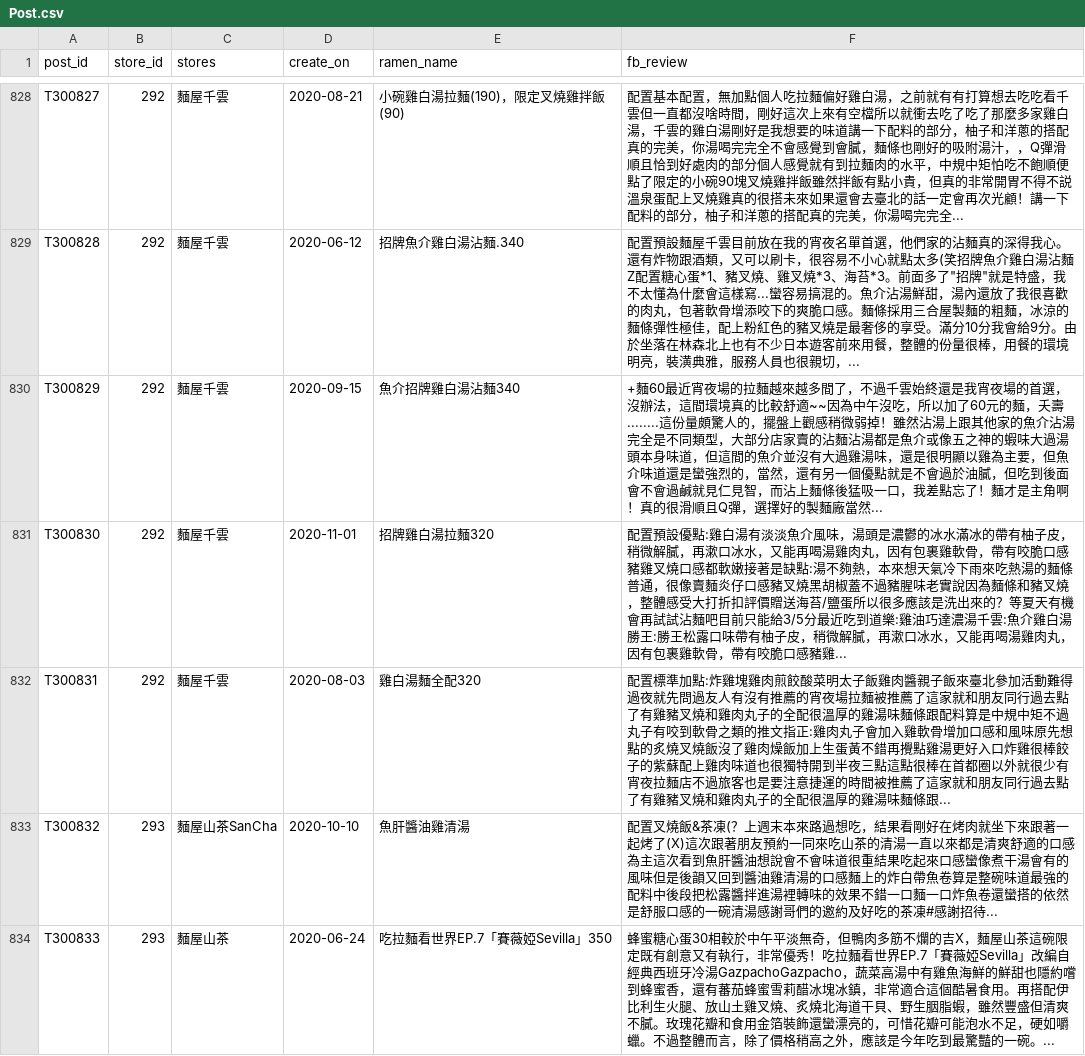
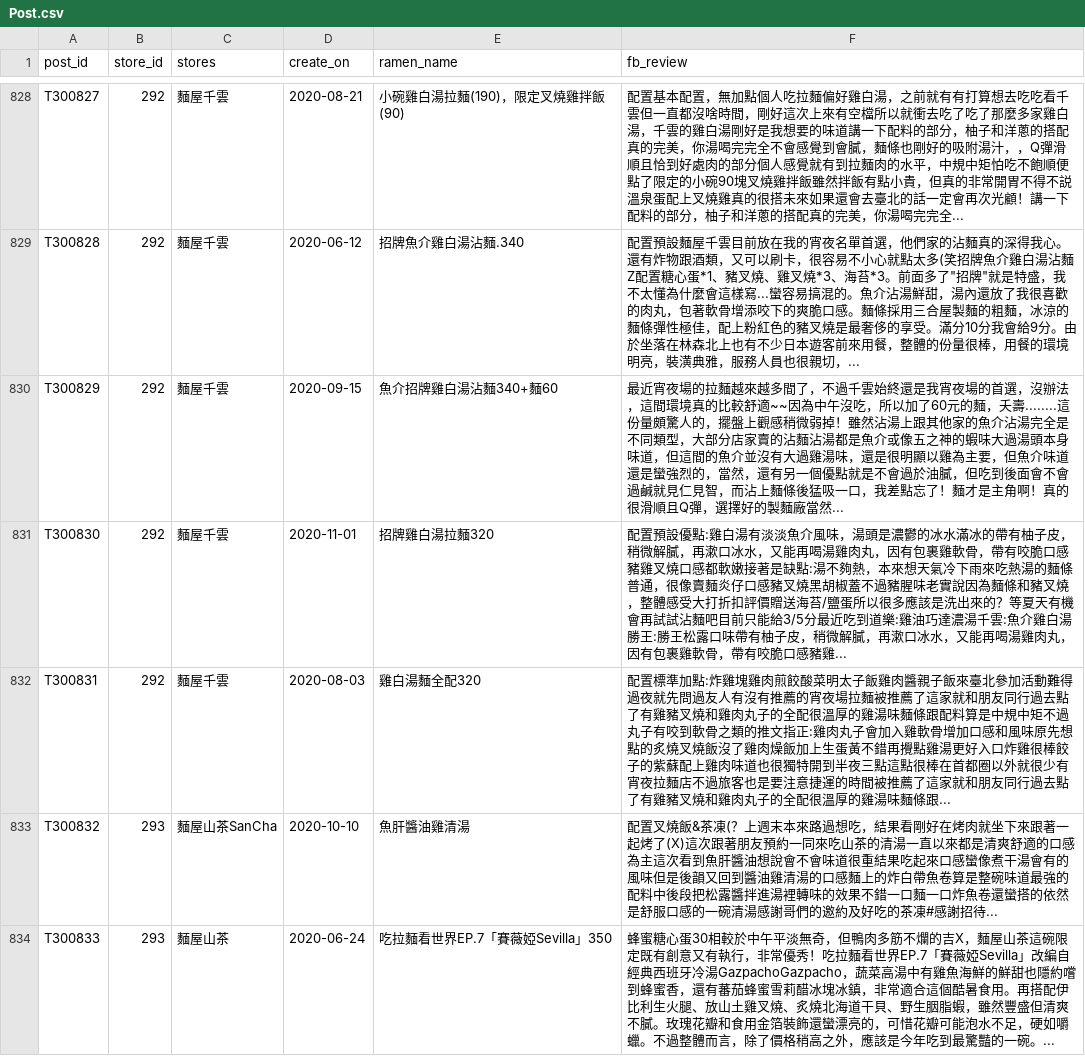
Before and after one commit to yuchiaa/FBcrawling_and_mapping_shopname_with_Map, a CSV file: Tables/Post.csv, drawn as a sheet; only a part is shown, gaps mark what is left out; the diff covers the shown part only; the diff names each change by its address in the sheet, - before the commit and + after, or states it on an @@ line.

Commit message:
others

```diff
--- a/Tables/Post.csv
+++ b/Tables/Post.csv
-E830 (ramen_name): 魚介招牌雞白湯沾麵340
+E830 (ramen_name): 魚介招牌雞白湯沾麵340+麵60
-F830 (fb_review): +麵60最近宵夜…
+F830 (fb_review): 最近宵夜…
```
Also changed, not shown: 25 edited cells elsewhere in this file.
